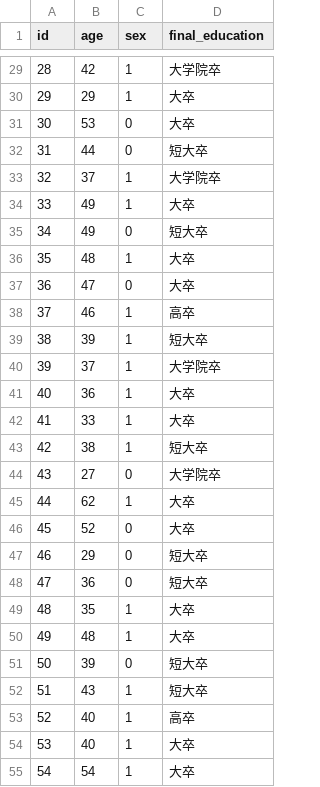
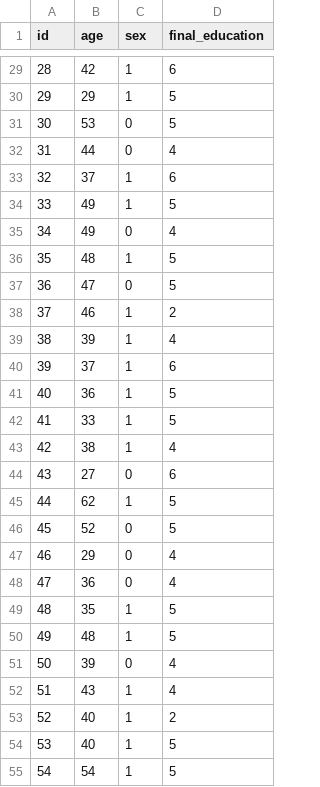
Before and after one commit to ryo09020/supcom_analysis, a CSV file: pre_analysis/time1_data.csv, drawn as a sheet; only a part is shown, gaps mark what is left out; the diff covers the shown part only.

```diff
--- a/pre_analysis/time1_data.csv
+++ b/pre_analysis/time1_data.csv
@@ -29,27 +29,27 @@
-28,42,1,"大学院卒"
-29,29,1,"大卒"
-30,53,0,"大卒"
-31,44,0,"短大卒"
-32,37,1,"大学院卒"
-33,49,1,"大卒"
-34,49,0,"短大卒"
-35,48,1,"大卒"
-36,47,0,"大卒"
-37,46,1,"高卒"
-38,39,1,"短大卒"
-39,37,1,"大学院卒"
-40,36,1,"大卒"
-41,33,1,"大卒"
-42,38,1,"短大卒"
-43,27,0,"大学院卒"
-44,62,1,"大卒"
-45,52,0,"大卒"
-46,29,0,"短大卒"
-47,36,0,"短大卒"
-48,35,1,"大卒"
-49,48,1,"大卒"
-50,39,0,"短大卒"
-51,43,1,"短大卒"
-52,40,1,"高卒"
-53,40,1,"大卒"
-54,54,1,"大卒"
+28,42,1,6
+29,29,1,5
+30,53,0,5
+31,44,0,4
+32,37,1,6
+33,49,1,5
+34,49,0,4
+35,48,1,5
+36,47,0,5
+37,46,1,2
+38,39,1,4
+39,37,1,6
+40,36,1,5
+41,33,1,5
+42,38,1,4
+43,27,0,6
+44,62,1,5
+45,52,0,5
+46,29,0,4
+47,36,0,4
+48,35,1,5
+49,48,1,5
+50,39,0,4
+51,43,1,4
+52,40,1,2
+53,40,1,5
+54,54,1,5
```
Also changed, not shown: 173 edited cells elsewhere in this file, pre_analysis/time2_data.csv, 3 other files.
